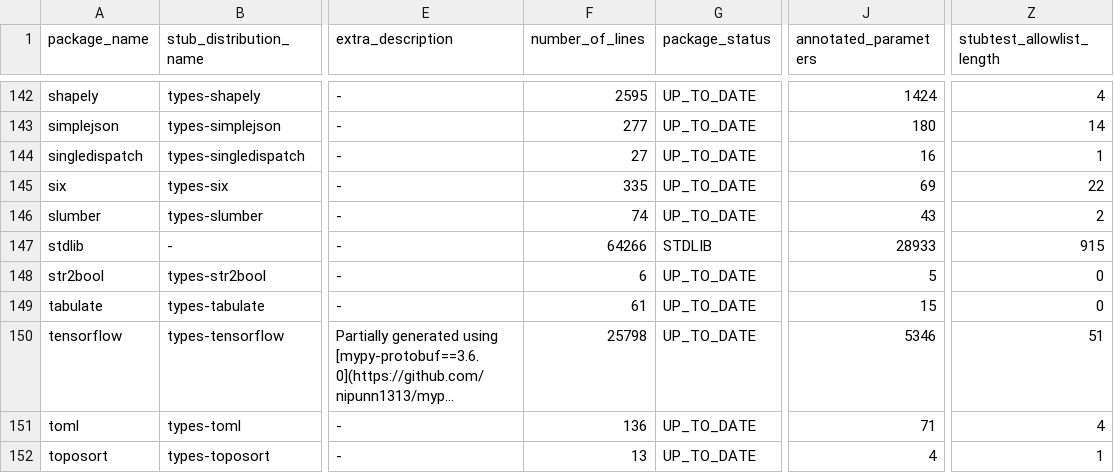
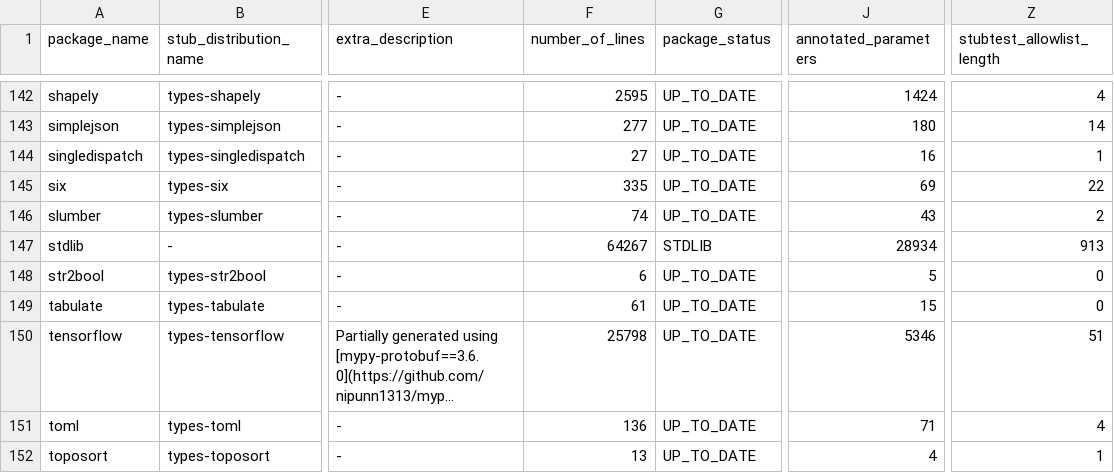
Before and after one commit to AlexWaygood/typeshed-stats, a CSV file: examples/example.csv, drawn as a sheet; only a part is shown, gaps mark what is left out; long unchanged cells end in …; the diff names each change by its address in the sheet, - before the commit and + after, or states it on an @@ line.

Commit message:
👷 Automated regeneration of examples and docs

```diff
--- a/examples/example.csv
+++ b/examples/example.csv
-F147 (number_of_lines): 64266
+F147 (number_of_lines): 64267
-J147 (annotated_parameters): 28933
+J147 (annotated_parameters): 28934
-Z147 (stubtest_allowlist_length): 915
+Z147 (stubtest_allowlist_length): 913
```
Also changed, not shown: 2 other files.
